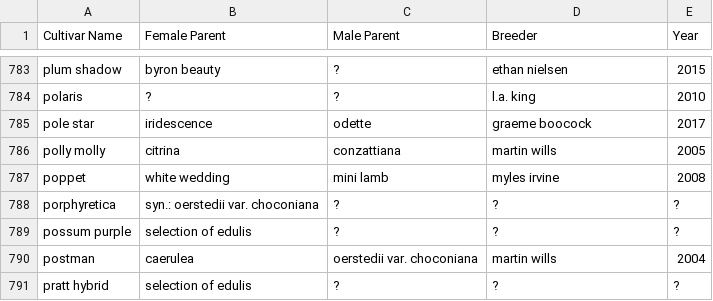
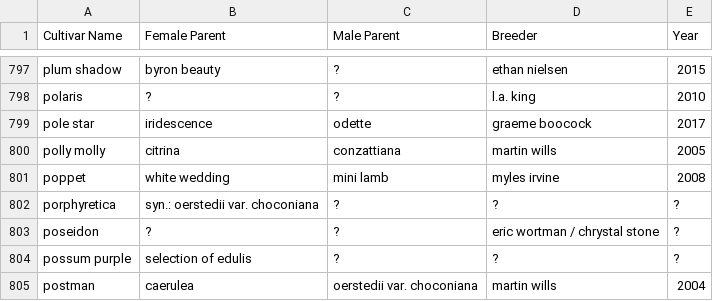
Before and after one commit to Passinero/passiflora_cultivars_database, a CSV file: Passiflora_Cultivars_0924.csv, drawn as a sheet; only a part is shown, gaps mark what is left out; the shorter side is filled out with more unchanged rows; the diff covers the shown part only; the diff names each change by its address in the sheet, - before the commit and + after, or states it on an @@ line.

```diff
--- a/Passiflora_Cultivars_0924.csv
+++ b/Passiflora_Cultivars_0924.csv
+row 803: poseidon | ? | ? | eric wortman / chrystal stone | ?
```
Also changed, not shown: 16 added rows elsewhere in this file, 1 other file.
